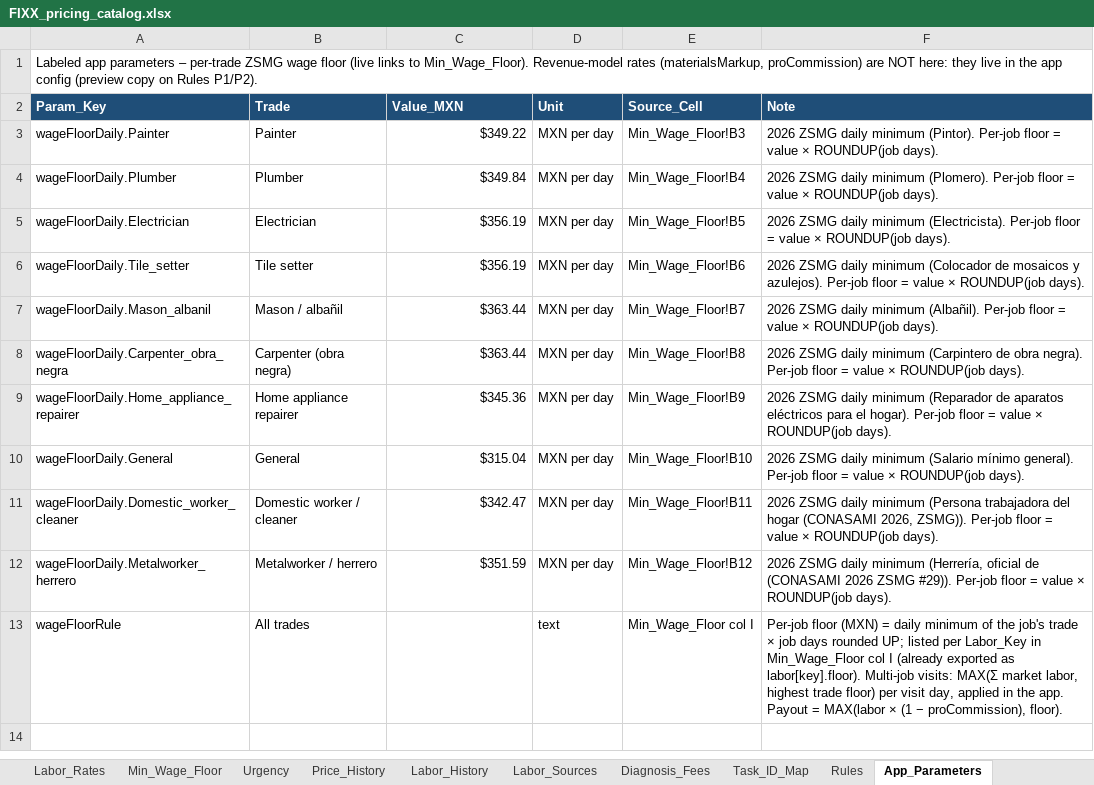
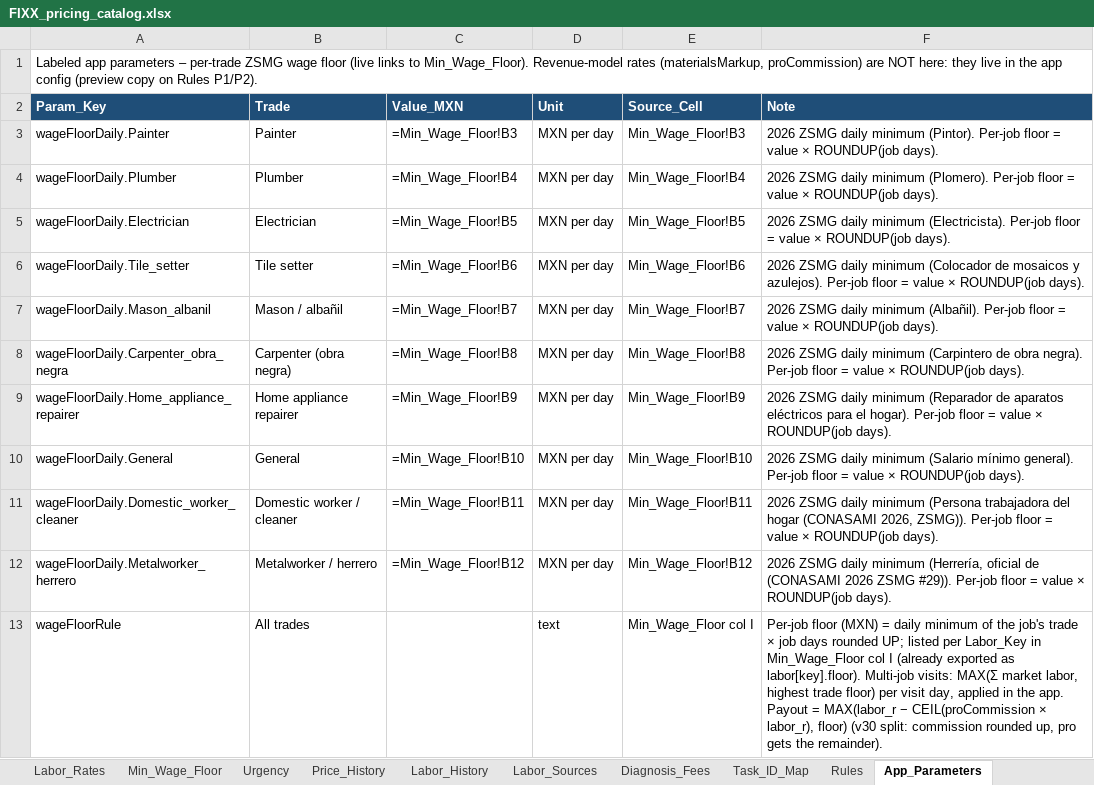
Before and after one commit to EddyVasquez/fixx_mx_analogic, an Excel workbook: FIXX_pricing_catalog.xlsx, sheet App_Parameters, drawn as a sheet; values as stored, in another font and other column widths than the file's, no borders; formulas without a stored value are shown as written; the diff names each change by its address in the sheet, - before the commit and + after, or states it on an @@ line.

```diff
--- a/FIXX_pricing_catalog.xlsx (sheet App_Parameters)
+++ b/FIXX_pricing_catalog.xlsx (sheet App_Parameters)
-C3 (Value_MXN): $349.22
+C3 (Value_MXN): =Min_Wage_Floor!B3
-C4 (Value_MXN): $349.84
+C4 (Value_MXN): =Min_Wage_Floor!B4
-C5 (Value_MXN): $356.19
+C5 (Value_MXN): =Min_Wage_Floor!B5
-C6 (Value_MXN): $356.19
+C6 (Value_MXN): =Min_Wage_Floor!B6
-C7 (Value_MXN): $363.44
+C7 (Value_MXN): =Min_Wage_Floor!B7
-C8 (Value_MXN): $363.44
+C8 (Value_MXN): =Min_Wage_Floor!B8
-C9 (Value_MXN): $345.36
+C9 (Value_MXN): =Min_Wage_Floor!B9
-C10 (Value_MXN): $315.04
+C10 (Value_MXN): =Min_Wage_Floor!B10
-C11 (Value_MXN): $342.47
+C11 (Value_MXN): =Min_Wage_Floor!B11
-C12 (Value_MXN): $351.59
+C12 (Value_MXN): =Min_Wage_Floor!B12
-F13 (Note): …Payout = MAX(labor × (1 − proCommission), floor).
+F13 (Note): …Payout = MAX(labor_r − CEIL(proCommission × labor_r), floor) (v30 split: commission rounded up, pro gets the remainder).
```
Also changed, not shown: sheet Quote_Builder, sheet Summary, sheet Tasks, sheet Prices, sheet Task_Subtotals, sheet Labor_Rates, 7 more sheets, charts or pictures, 19 other files.
